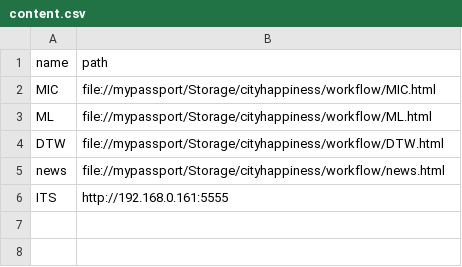
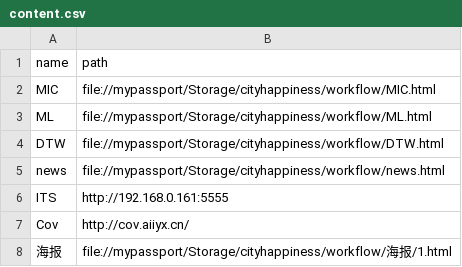
Before and after one commit to HOOLoLo/webserver, a CSV file: content.csv, drawn as a sheet; the diff names each change by its address in the sheet, - before the commit and + after, or states it on an @@ line.

Commit message:
'422'

```diff
--- a/content.csv
+++ b/content.csv
+row 7: Cov | http://cov.aiiyx.cn/
+row 8: 海报 | file://mypassport/Storage/cityhappiness/workflow/海报/1.html
```
